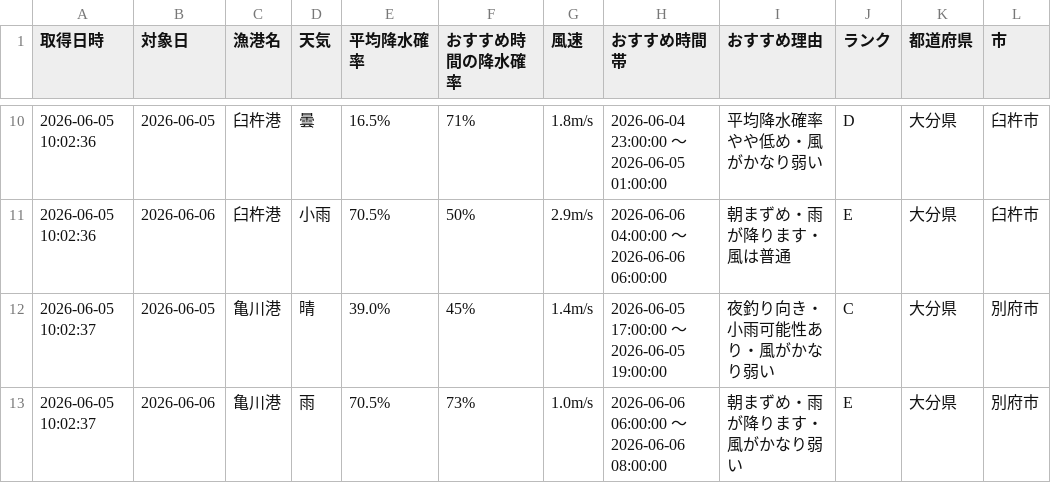
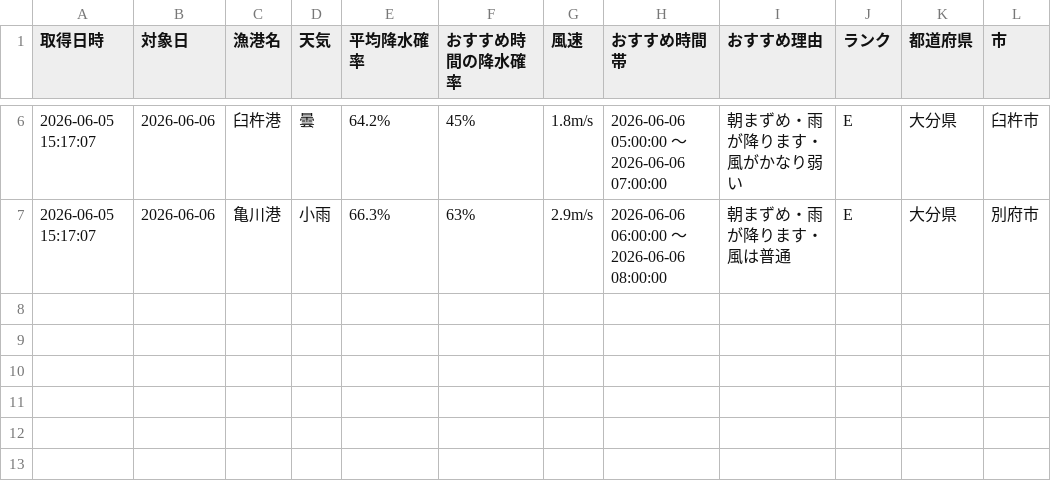
Before and after one commit to Naoya-ya-man/oita-fishing-dashboard, a CSV file: fishing_weather.csv, drawn as a sheet; only a part is shown, gaps mark what is left out; the diff covers the shown part only.

```diff
--- a/fishing_weather.csv
+++ b/fishing_weather.csv
@@ -10,4 +6,2 @@
-2026-06-05 10:02:36,2026-06-05,臼杵港,曇,16.5%,71%,1.8m/s,2026-06-04 23:00:00 ～ 2026-06-05 01:00:00,平均降水確率やや低め・風がかなり弱い,D,大分県,臼杵市
-2026-06-05 10:02:36,2026-06-06,臼杵港,小雨,70.5%,50%,2.9m/s,2026-06-06 04:00:00 ～ 2026-06-06 06:00:00,朝まずめ・雨が降ります・風は普通,E,大分県,臼杵市
-2026-06-05 10:02:37,2026-06-05,亀川港,晴,39.0%,45%,1.4m/s,2026-06-05 17:00:00 ～ 2026-06-05 19:00:00,夜釣り向き・小雨可能性あり・風がかなり弱い,C,大分県,別府市
-2026-06-05 10:02:37,2026-06-06,亀川港,雨,70.5%,73%,1.0m/s,2026-06-06 06:00:00 ～ 2026-06-06 08:00:00,朝まずめ・雨が降ります・風がかなり弱い,E,大分県,別府市
+2026-06-05 15:17:07,2026-06-06,臼杵港,曇,64.2%,45%,1.8m/s,2026-06-06 05:00:00 ～ 2026-06-06 07:00:00,朝まずめ・雨が降ります・風がかなり弱い,E,大分県,臼杵市
+2026-06-05 15:17:07,2026-06-06,亀川港,小雨,66.3%,63%,2.9m/s,2026-06-06 06:00:00 ～ 2026-06-06 08:00:00,朝まずめ・雨が降ります・風は普通,E,大分県,別府市
```
Also changed, not shown: 4 removed rows and 23 edited cells elsewhere in this file.
